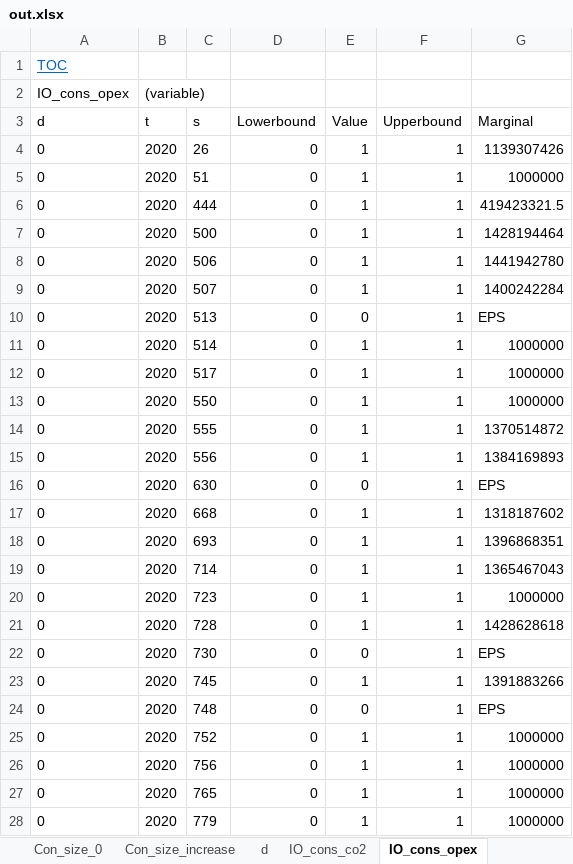
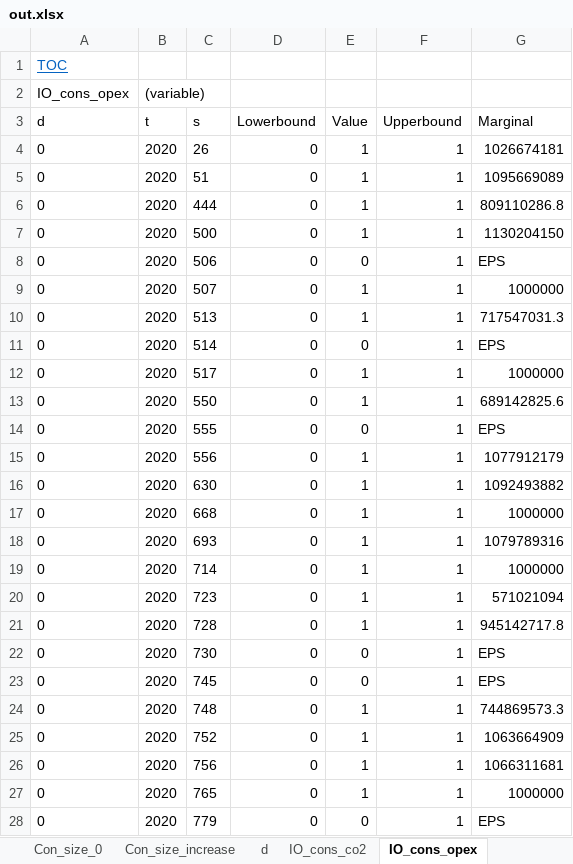
Before and after one commit to ImperialAlexA/New-Sainsburys-Git, an Excel workbook: Scenarios/slow_progression/out.xlsx, sheet IO_cons_opex, drawn as a sheet; only a part is shown; values as stored, in another font and other column widths than the file's, no borders; the diff covers the shown part only; the diff names each change by its address in the sheet, - before the commit and + after, or states it on an @@ line.

```diff
--- a/Scenarios/slow_progression/out.xlsx (sheet IO_cons_opex)
+++ b/Scenarios/slow_progression/out.xlsx (sheet IO_cons_opex)
-G4 (Marginal): 1139307426
+G4 (Marginal): 1026674181
-G5 (Marginal): 1000000
+G5 (Marginal): 1095669089
-G6 (Marginal): 419423321.5
+G6 (Marginal): 809110286.8
-G7 (Marginal): 1428194464
+G7 (Marginal): 1130204150
-E8 (Value): 1
+E8 (Value): 0
-G8 (Marginal): 1441942780
+G8 (Marginal): EPS
-G9 (Marginal): 1400242284
+G9 (Marginal): 1000000
-E10 (Value): 0
+E10 (Value): 1
-G10 (Marginal): EPS
+G10 (Marginal): 717547031.3
-E11 (Value): 1
+E11 (Value): 0
-G11 (Marginal): 1000000
+G11 (Marginal): EPS
-G13 (Marginal): 1000000
+G13 (Marginal): 689142825.6
-E14 (Value): 1
+E14 (Value): 0
-G14 (Marginal): 1370514872
+G14 (Marginal): EPS
-G15 (Marginal): 1384169893
+G15 (Marginal): 1077912179
-E16 (Value): 0
+E16 (Value): 1
-G16 (Marginal): EPS
+G16 (Marginal): 1092493882
-G17 (Marginal): 1318187602
+G17 (Marginal): 1000000
-G18 (Marginal): 1396868351
+G18 (Marginal): 1079789316
-G19 (Marginal): 1365467043
+G19 (Marginal): 1000000
-G20 (Marginal): 1000000
+G20 (Marginal): 571021094
-G21 (Marginal): 1428628618
+G21 (Marginal): 945142717.8
-E23 (Value): 1
+E23 (Value): 0
-G23 (Marginal): 1391883266
+G23 (Marginal): EPS
-E24 (Value): 0
+E24 (Value): 1
-G24 (Marginal): EPS
+G24 (Marginal): 744869573.3
-G25 (Marginal): 1000000
+G25 (Marginal): 1063664909
-G26 (Marginal): 1000000
+G26 (Marginal): 1066311681
-E28 (Value): 1
+E28 (Value): 0
-G28 (Marginal): 1000000
+G28 (Marginal): EPS
```
Also changed, not shown: 287 edited cells elsewhere in this sheet, sheet Cal_opexSavings3, sheet Cal_opexSavings4, sheet K_opex, sheet K_co2, sheet Cal_co2Savings3, sheet Cal_co2Savings4, 23 more sheets, Scenarios/Twodegrees/out.xlsx, Scenarios/consumer_power/out.xlsx, 25 other files.
